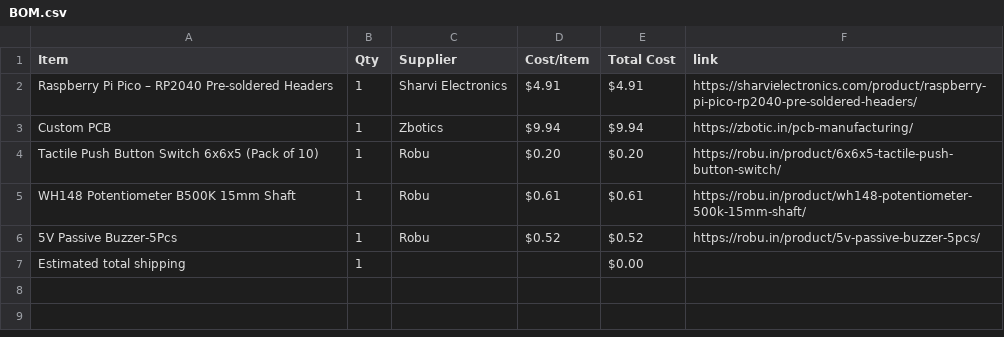
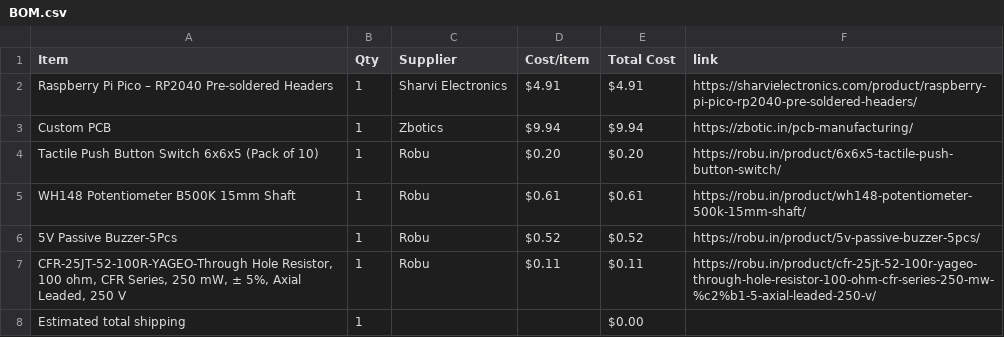
Before and after one commit to Adityachavhan339/RequiemTone, a CSV file: BOM.csv, drawn as a sheet; the diff names each change by its address in the sheet, - before the commit and + after, or states it on an @@ line.

Commit message:
Sync RequiemTone from Half Life

```diff
--- a/BOM.csv
+++ b/BOM.csv
+row 7: CFR-25JT-52-100R-YAGEO-Through Hole Resistor, 100 ohm, CFR Series, 250 mW, ± 5%, Axial Leaded, 250 V | 1 | Robu | $0.11 | $0.11 | https://robu.in/product/cfr-25jt-52-100r-yageo-through-hole-resistor-100-ohm-cfr-series-250-mw-%c2%b1-5-axial-leaded-250-v/
```
